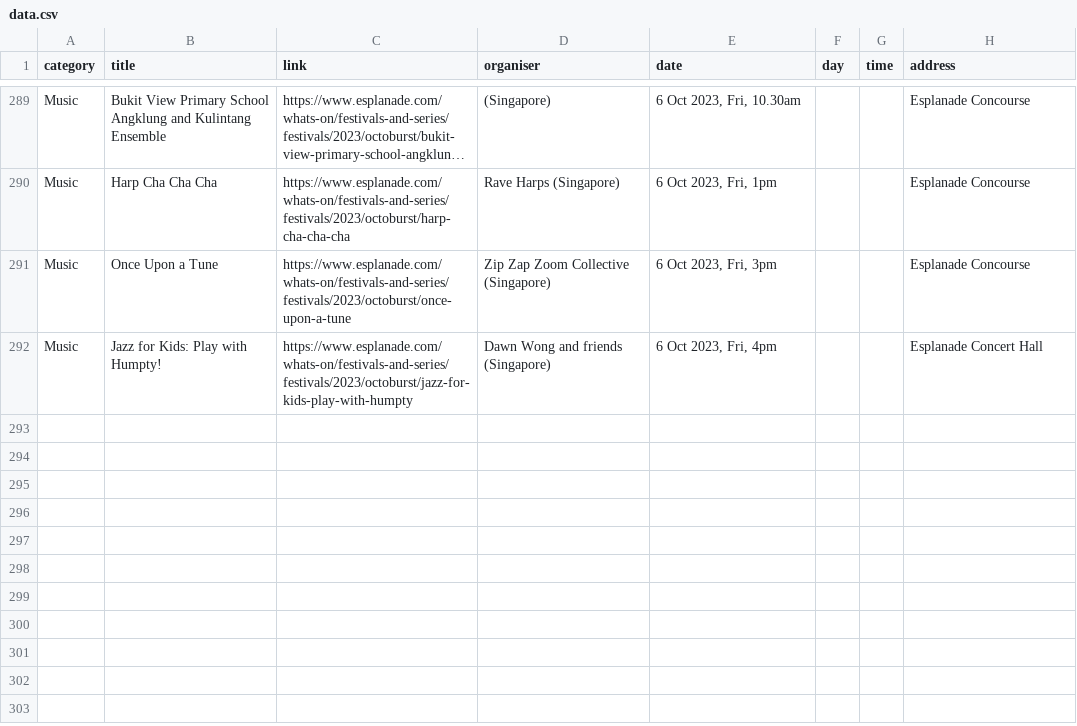
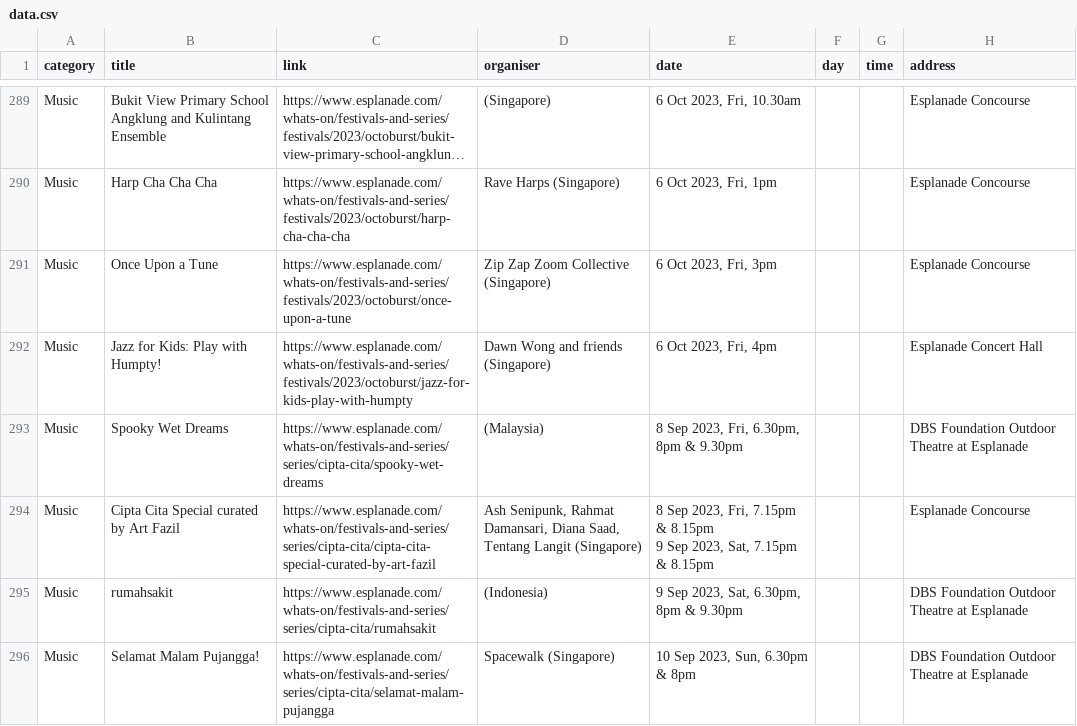
Before and after one commit to Joanna-Khek/free_music_esplanade_news, a CSV file: data.csv, drawn as a sheet; only a part is shown, gaps mark what is left out; long unchanged cells end in …; ↵ is a line break in a cell; the diff names each change by its address in the sheet, - before the commit and + after, or states it on an @@ line.

```diff
--- a/data.csv
+++ b/data.csv
+row 293: Music | Spooky Wet Dreams | https://www.esplanade.com/whats-on/festivals-and-series/series/cipta-cita/spooky-wet-dreams | (Malaysia) | 8 Sep 2023, Fri, 6.30pm, 8pm & 9.30pm |  |  | DBS Foundation Outdoor Theatre at Esplanade
+row 294: Music | Cipta Cita Special curated by Art Fazil | https://www.esplanade.com/whats-on/festivals-and-series/series/cipta-cita/cipta-cita-special-curated-by-art-fazil | Ash Senipunk, Rahmat Damansari, Diana Saad, Tentang Langit (Singapore) | 8 Sep 2023, Fri, 7.15pm & 8.15pm ↵ 9 Sep 2023, Sat, 7.15pm & 8.15pm |  |  | Esplanade Concourse
+row 295: Music | rumahsakit | https://www.esplanade.com/whats-on/festivals-and-series/series/cipta-cita/rumahsakit | (Indonesia) | 9 Sep 2023, Sat, 6.30pm, 8pm & 9.30pm |  |  | DBS Foundation Outdoor Theatre at Esplanade
+row 296: Music | Selamat Malam Pujangga! | https://www.esplanade.com/whats-on/festivals-and-series/series/cipta-cita/selamat-malam-pujangga | Spacewalk (Singapore) | 10 Sep 2023, Sun, 6.30pm & 8pm |  |  | DBS Foundation Outdoor Theatre at Esplanade
```
